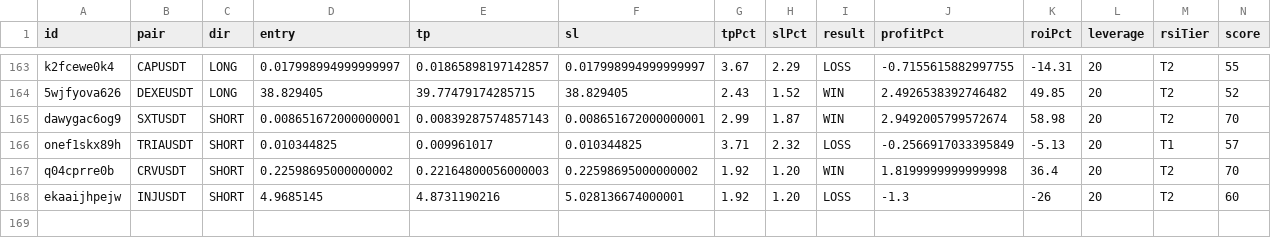
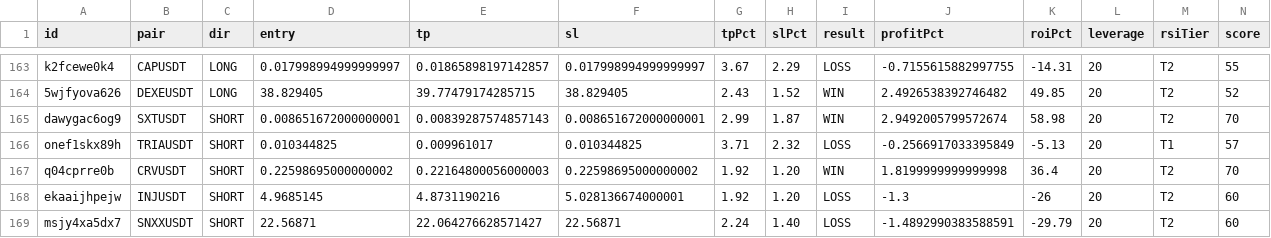
Before and after one commit to kangscalpingv3/kangscalping, a CSV file: trades.csv, drawn as a sheet; only a part is shown, gaps mark what is left out; rows hold the shown columns only; the diff names each change by its address in the sheet, - before the commit and + after, or states it on an @@ line.

Commit message:
📝 Trade closed: SNXXUSDT LOSS

```diff
--- a/trades.csv
+++ b/trades.csv
+row 169: msjy4xa5dx7 | SNXXUSDT | SHORT | 22.56871 | 22.064276628571427 | 22.56871 | 2.24 | 1.40 | LOSS | -1.4892990383588591 | -29.79 | 20 | T2 | 60
```
